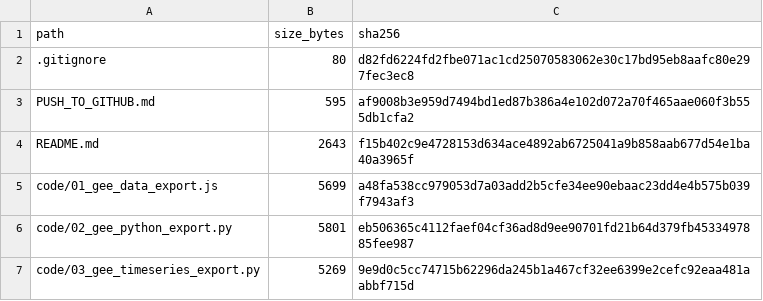
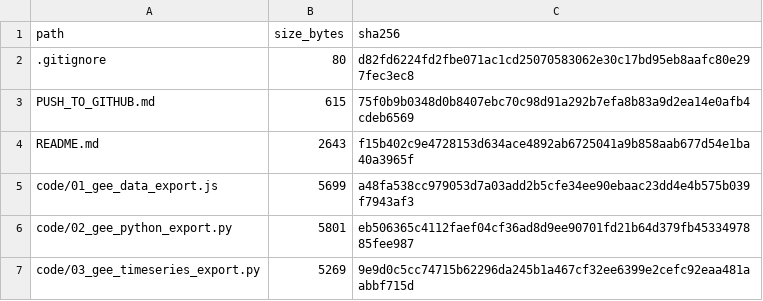
Before and after one commit to wlcbysy/hetao-rse-vpd-salinity-data-code, a TSV file: MANIFEST.tsv, drawn as a sheet; only a part is shown.

```diff
--- a/MANIFEST.tsv
+++ b/MANIFEST.tsv
@@ -2,3 +2,3 @@ path	size_bytes	sha256
 .gitignore	80	d82fd6224fd2fbe071ac1cd25070583062e30c17bd95eb8aafc80e297fec3ec8
-PUSH_TO_GITHUB.md	595	af9008b3e959d7494bd1ed87b386a4e102d072a70f465aae060f3b555db1cfa2
+PUSH_TO_GITHUB.md	615	75f0b9b0348d0b8407ebc70c98d91a292b7efa8b83a9d2ea14e0afb4cdeb6569
 README.md	2643	f15b402c9e4728153d634ace4892ab6725041a9b858aab677d54e1ba40a3965f
```
Also changed, not shown: 1 other file.
